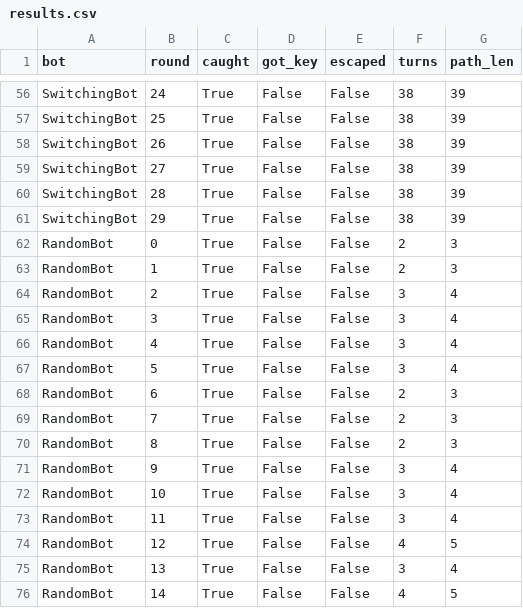
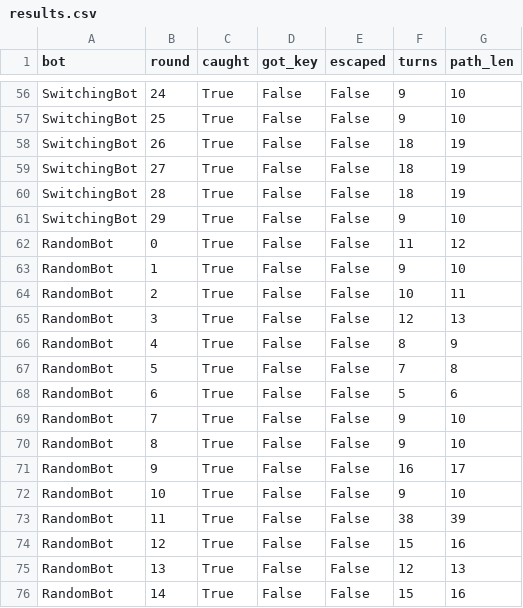
Before and after one commit to U1mar/Adaptive_Enemies, a CSV file: results/results.csv, drawn as a sheet; only a part is shown, gaps mark what is left out; the diff covers the shown part only; the diff names each change by its address in the sheet, - before the commit and + after, or states it on an @@ line.

```diff
--- a/results/results.csv
+++ b/results/results.csv
-F56:F57 (turns): 38
+F56:F57 (turns): 9
-G56:G57 (path_len): 39
+G56:G57 (path_len): 10
-F58:F60 (turns): 38
+F58:F60 (turns): 18
-G58:G60 (path_len): 39
+G58:G60 (path_len): 19
-F61 (turns): 38
+F61 (turns): 9
-G61 (path_len): 39
+G61 (path_len): 10
-F62 (turns): 2
+F62 (turns): 11
-G62 (path_len): 3
+G62 (path_len): 12
-F63 (turns): 2
+F63 (turns): 9
-G63 (path_len): 3
+G63 (path_len): 10
-F64 (turns): 3
+F64 (turns): 10
-G64 (path_len): 4
+G64 (path_len): 11
-F65 (turns): 3
+F65 (turns): 12
-G65 (path_len): 4
+G65 (path_len): 13
-F66 (turns): 3
+F66 (turns): 8
-G66 (path_len): 4
+G66 (path_len): 9
-F67 (turns): 3
+F67 (turns): 7
-G67 (path_len): 4
+G67 (path_len): 8
-F68 (turns): 2
+F68 (turns): 5
-G68 (path_len): 3
+G68 (path_len): 6
-F69:F70 (turns): 2
+F69:F70 (turns): 9
-G69:G70 (path_len): 3
+G69:G70 (path_len): 10
-F71 (turns): 3
+F71 (turns): 16
-G71 (path_len): 4
+G71 (path_len): 17
-F72 (turns): 3
+F72 (turns): 9
-G72 (path_len): 4
+G72 (path_len): 10
-F73 (turns): 3
+F73 (turns): 38
-G73 (path_len): 4
+G73 (path_len): 39
-F74 (turns): 4
+F74 (turns): 15
-G74 (path_len): 5
+G74 (path_len): 16
-F75 (turns): 3
+F75 (turns): 12
-G75 (path_len): 4
+G75 (path_len): 13
-F76 (turns): 4
+F76 (turns): 15
-G76 (path_len): 5
+G76 (path_len): 16
```
Also changed, not shown: 138 edited cells elsewhere in this file, 7 other files.
